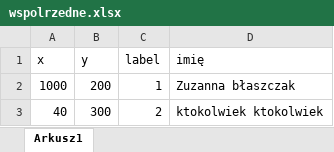
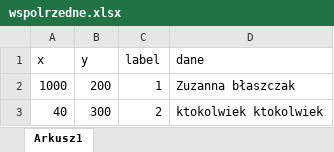
Before and after one commit to opowiadanielokalnosci/mapa, an Excel workbook: wspolrzedne.xlsx, sheet Arkusz1, drawn as a sheet; values as stored, in another font and other column widths than the file's, no borders; the diff names each change by its address in the sheet, - before the commit and + after, or states it on an @@ line.

Commit message:
Add files via upload

```diff
--- a/wspolrzedne.xlsx (sheet Arkusz1)
+++ b/wspolrzedne.xlsx (sheet Arkusz1)
-D1: imię
+D1: dane
```
